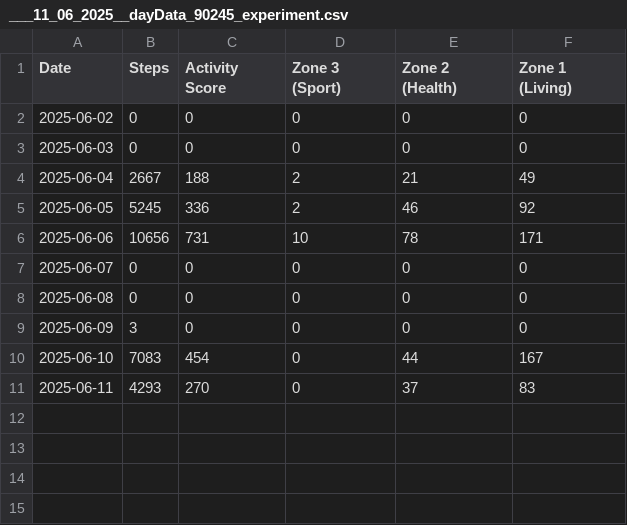
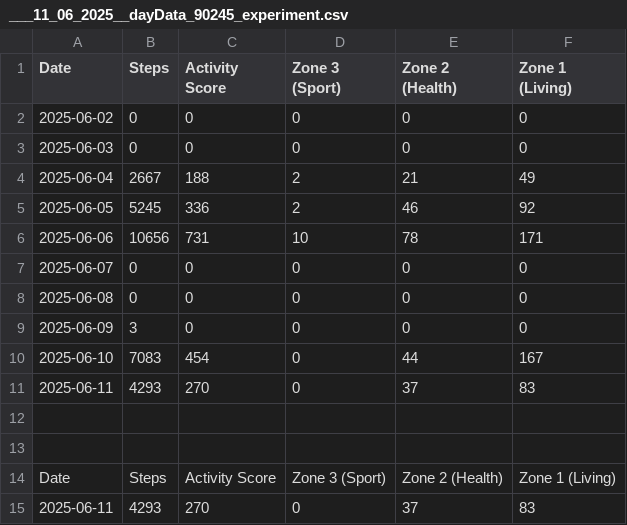
Before and after one commit to Vic-Warden/Digital-Life-Hipper-Monitoring, a CSV file: src/back-end/pam/output/___11_06_2025__dayData_90245_experiment.csv, drawn as a sheet.

```diff
--- a/src/back-end/pam/output/___11_06_2025__dayData_90245_experiment.csv
+++ b/src/back-end/pam/output/___11_06_2025__dayData_90245_experiment.csv
@@ -11 +11,5 @@ Date,Steps,Activity Score,Zone 3 (Sport),Zone 2 (Health),Zone 1 (Living)
 2025-06-11,4293,270,0,37,83
+
+
+Date,           Steps,  Activity Score, Zone 3 (Sport), Zone 2 (Health),Zone 1 (Living)
+2025-06-11,     4293,              270,              0,              37,            83
```
Also changed, not shown: 3 other files.
